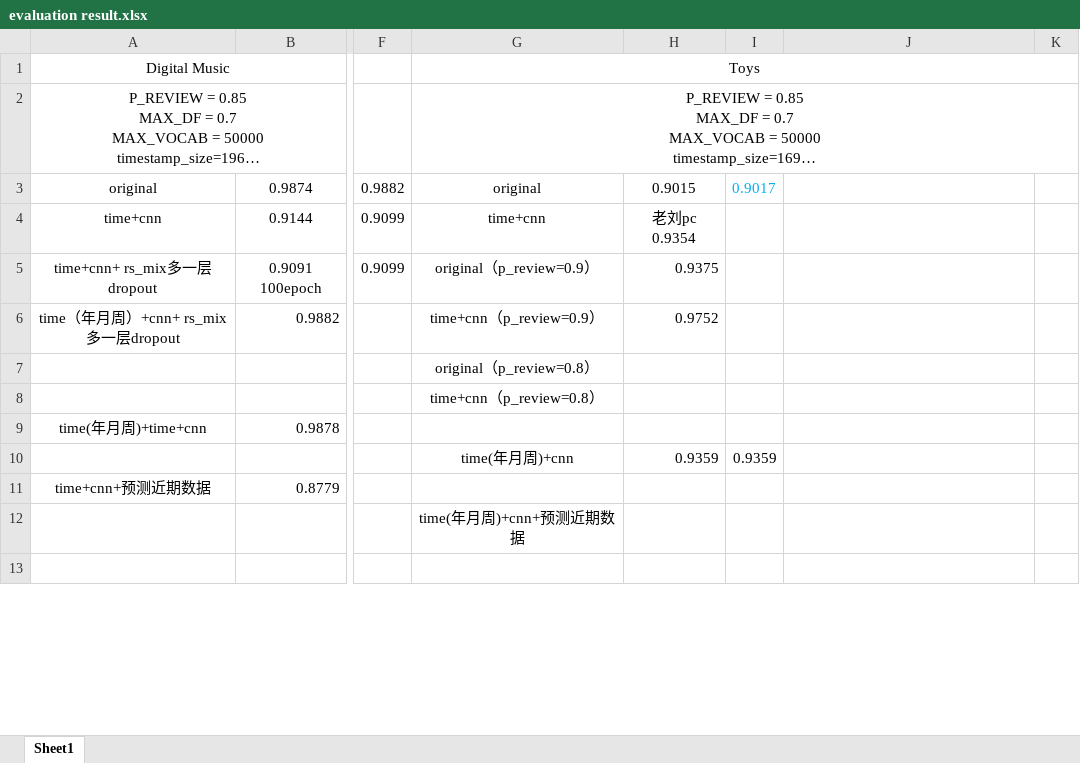
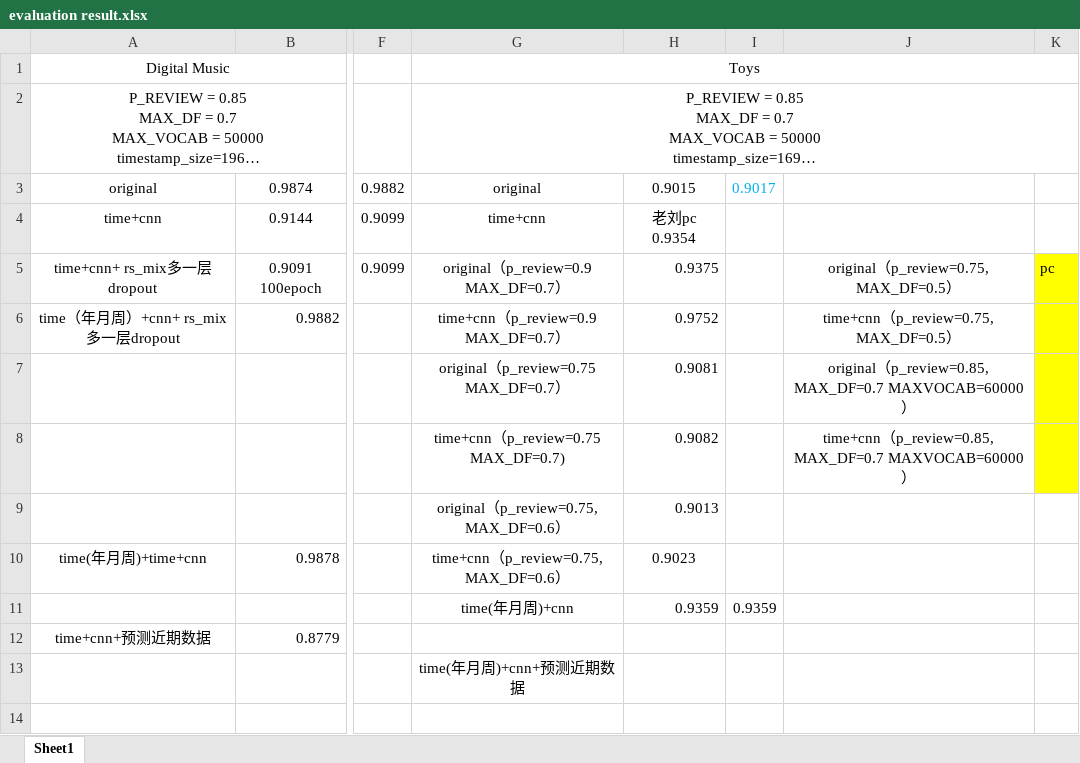
Before and after one commit to wukui-muc/NARRE_evaluate_timestamp, an Excel workbook: evaluation result.xlsx, sheet Sheet1, drawn as a sheet; only a part is shown, gaps mark what is left out; long unchanged cells end in …; values as stored, in another font and other column widths than the file's, no borders; removed rows and columns are numbered as before the commit, all else as after; rows hold the shown columns only; the diff covers the shown part only; the diff names each change by its address in the sheet, - before the commit and + after, or states it on an @@ line.

```diff
--- a/evaluation result.xlsx (sheet Sheet1)
+++ b/evaluation result.xlsx (sheet Sheet1)
-G5: original（p_review=0.9）
+G5: original（p_review=0.9 MAX_DF=0.7）
-J5: (empty)
+J5: original（p_review=0.75, MAX_DF=0.5）
-K5: (empty)
+K5: pc
-K5:K6 fill: none
+K5:K6 fill: #FFFF00
-G6: time+cnn（p_review=0.9）
+G6: time+cnn（p_review=0.9 MAX_DF=0.7）
-J6: (empty)
+J6: time+cnn（p_review=0.75, MAX_DF=0.5）
-row 7:  |  |  | original（p_review=0.8）
-row 8:  |  |  | time+cnn（p_review=0.8）
+row 7:  |  |  | original（p_review=0.75 MAX_DF=0.7） | 0.9081 |  | original（p_review=0.85, MAX_DF=0.7 MAXVOCAB=60000）
+row 8:  |  |  | time+cnn（p_review=0.75 MAX_DF=0.7) | 0.9082 |  | time+cnn（p_review=0.85, MAX_DF=0.7 MAXVOCAB=60000）
+row 9:  |  |  | original（p_review=0.75, MAX_DF=0.6） | 0.9013
-G10: (empty)
+G10: time+cnn（p_review=0.75, MAX_DF=0.6）
-H10: (empty)
+H10: 0.9023
```
Also changed, not shown: 7 added rows, 2 removed rows, 9 edited cells and cell formats elsewhere in this sheet, 2 other files.
